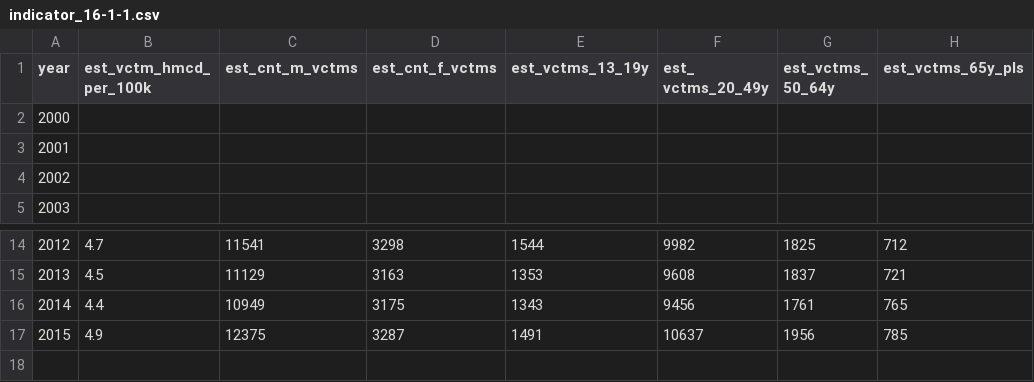
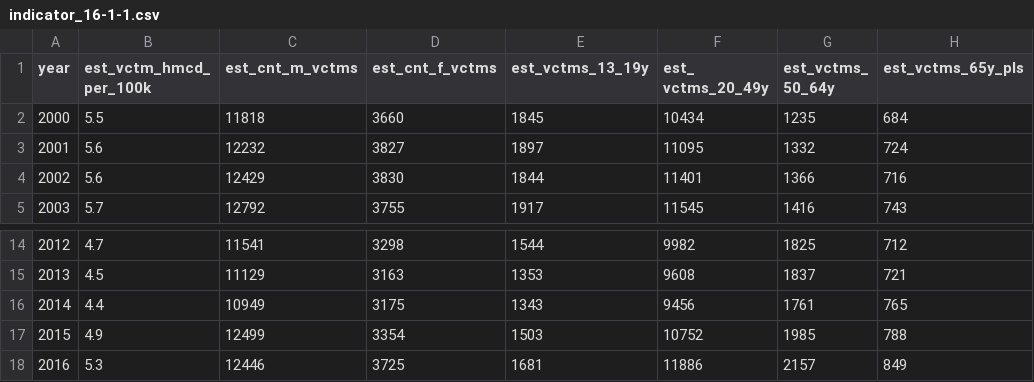
Before and after one commit to GSA/sdg-indicators-usa, a CSV file: data/indicator_16-1-1.csv, drawn as a sheet; only a part is shown, gaps mark what is left out; the diff covers the shown part only.

Commit message:
Update indicator_16-1-1.csv

```diff
--- a/data/indicator_16-1-1.csv
+++ b/data/indicator_16-1-1.csv
@@ -1,5 +1,5 @@
 year,est_vctm_hmcd_ per_100k,est_cnt_m_vctms,est_cnt_f_vctms,est_vctms_13_19y,est_ vctms_20_49y,est_vctms_ 50_64y,est_vctms_65y_pls
-2000,,,,,,,
-2001,,,,,,,
-2002,,,,,,,
-2003,,,,,,,
+2000,5.5,11818,3660,1845,10434,1235,684
+2001,5.6,12232,3827,1897,11095,1332,724
+2002,5.6,12429,3830,1844,11401,1366,716
+2003,5.7,12792,3755,1917,11545,1416,743
@@ -16,2 +16,3 @@ year,est_vctm_hmcd_ per_100k,est_cnt_m_vctms,est_cnt_f_vctms,est_vctms_13_19y,es
 2014,4.4,10949,3175,1343,9456,1761,765
-2015,4.9,12375,3287,1491,10637,1956,785
+2015,4.9,12499,3354,1503,10752,1985,788
+2016,5.3,12446,3725,1681,11886,2157,849
```
Also changed, not shown: 21 edited cells elsewhere in this file.
